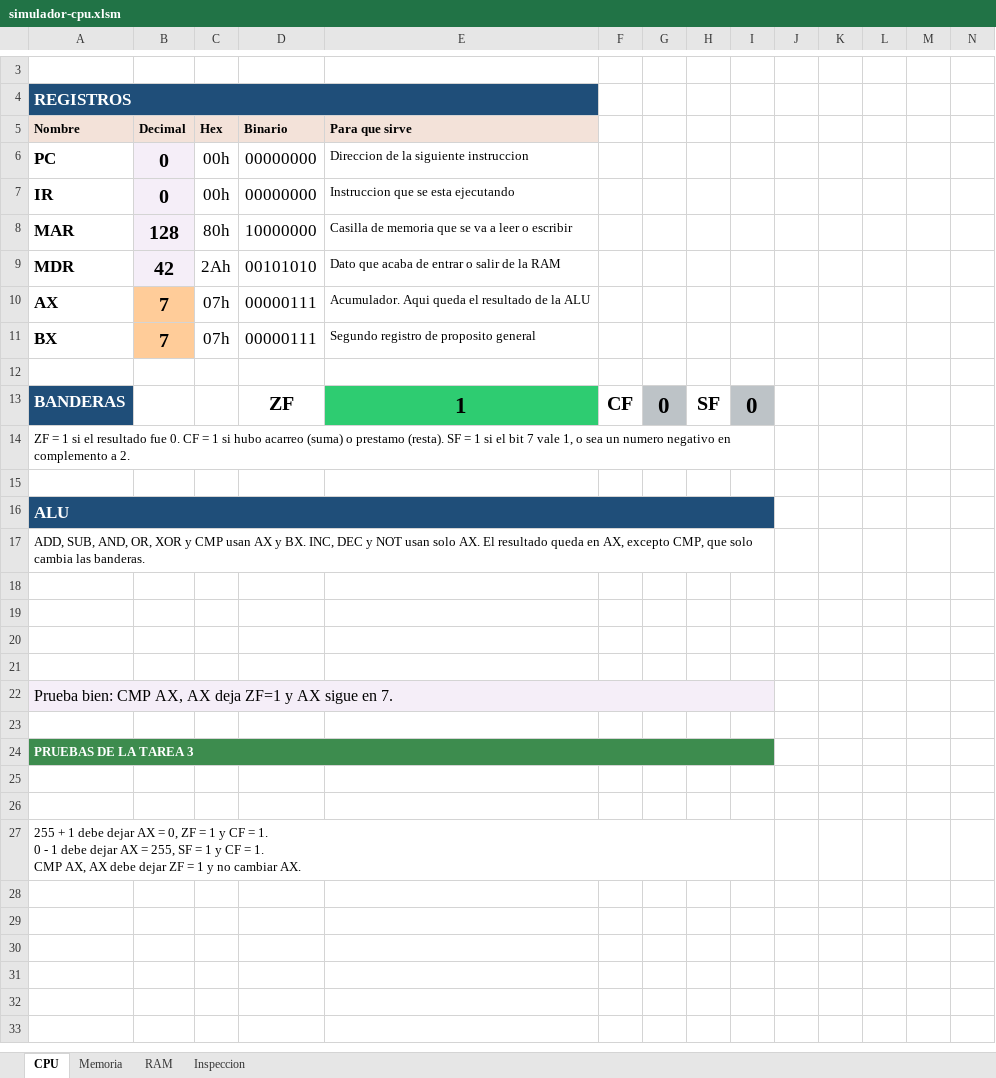
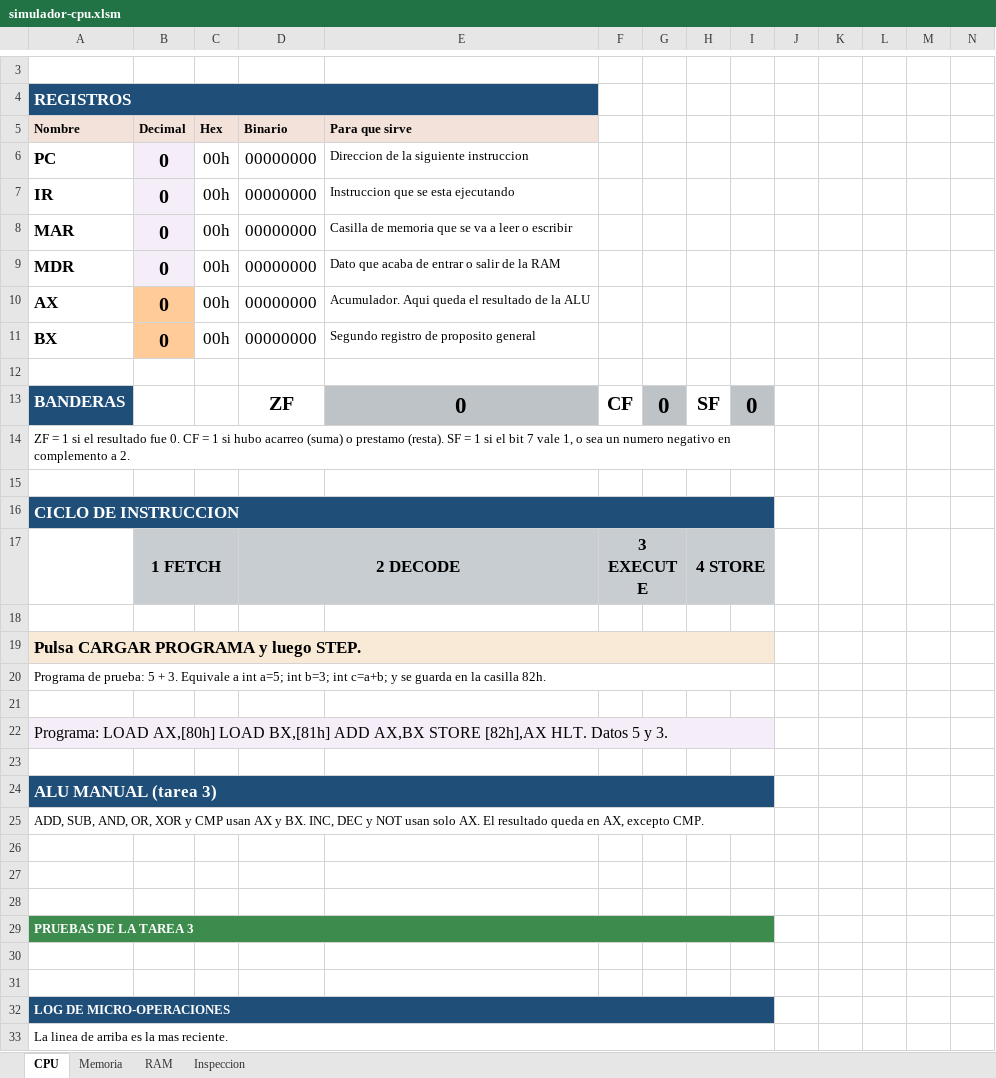
Before and after one commit to marcosarnez/EVALUACI-N-PRIMER-PARCIAL-Simulador-de-CPU-y-Memoria-Principal, an Excel workbook: simulador-cpu.xlsm, sheet CPU, drawn as a sheet; only a part is shown, gaps mark what is left out; values as stored, in another font and other column widths than the file's, no borders; charts and pictures not drawn; removed rows and columns are numbered as before the commit, all else as after; rows hold the shown columns only; ↵ is a line break in a cell; the diff covers the shown part only; the diff names each change by its address in the sheet, - before the commit and + after, or states it on an @@ line.

Commit message:
feat: ciclo Fetch Decode Execute Store con STEP

```diff
--- a/simulador-cpu.xlsm (sheet CPU)
+++ b/simulador-cpu.xlsm (sheet CPU)
-B8 (Decimal): 128
+B8 (Decimal): 0
-C8 (Hex): 80h
+C8 (Hex): 00h
-D8 (Binario): 10000000
+D8 (Binario): 00000000
-B9 (Decimal): 42
+B9 (Decimal): 0
-C9 (Hex): 2Ah
+C9 (Hex): 00h
-D9 (Binario): 00101010
+D9 (Binario): 00000000
-B10:B11 (Decimal): 7
+B10:B11 (Decimal): 0
-C10:C11 (Hex): 07h
+C10:C11 (Hex): 00h
-D10:D11 (Binario): 00000111
+D10:D11 (Binario): 00000000
-E13 (Para que sirve): 1
+E13 (Para que sirve): 0
-E13 fill: #2ECC71
+E13 fill: #BDC3C7
-A16 (Nombre): ALU
+A16 (Nombre): CICLO DE INSTRUCCION
+row 17:  | 1 FETCH |  | 2 DECODE |  | 3 EXECUTE |  | 4 STORE
+row 18: (empty)
-A19 (Nombre): ADD, SUB, AND, OR, XOR y CMP usan AX y BX. INC, DEC y NOT usan solo AX. El resultado queda en AX, excepto CMP, que solo cambia las banderas.
+A19 (Nombre): Pulsa CARGAR PROGRAMA y luego STEP.
@@ A19 bold: off → on, fill: none → #F8EAD6, text size: larger @@
+row 20: Programa de prueba: 5 + 3. Equivale a int a=5; int b=3; int c=a+b; y se guarda en la casilla 82h.
+row 21: (empty)
+row 22: Programa: LOAD AX,[80h] LOAD BX,[81h] ADD AX,BX STORE [82h],AX HLT. Datos 5 y 3.
+row 23: (empty)
+row 24: ALU MANUAL (tarea 3)
+row 25: ADD, SUB, AND, OR, XOR y CMP usan AX y BX. INC, DEC y NOT usan solo AX. El resultado queda en AX, excepto CMP.
-row 20: (empty)
-row 21: (empty)
-row 22: Prueba bien: CMP AX, AX deja ZF=1 y AX sigue en 7.
-A32 (Nombre): 255 + 1 debe dejar AX = 0, ZF = 1 y CF = 1. ↵ 0 - 1 debe dejar AX = 255, SF = 1 y CF = 1. ↵ CMP AX, AX debe dejar ZF = 1 y no cambiar AX.
+A32 (Nombre): LOG DE MICRO-OPERACIONES
@@ A32 fill: none → #1F4E79, bold: off → on, text colour: black → #FFFFFF @@
+row 33: La linea de arriba es la mas reciente.
```
Also changed, not shown: 1 added row and 2 edited cells elsewhere in this sheet, sheet Inspeccion, sheet RAM, sheet Memoria, hidden cells, charts or pictures, 2 other files.
